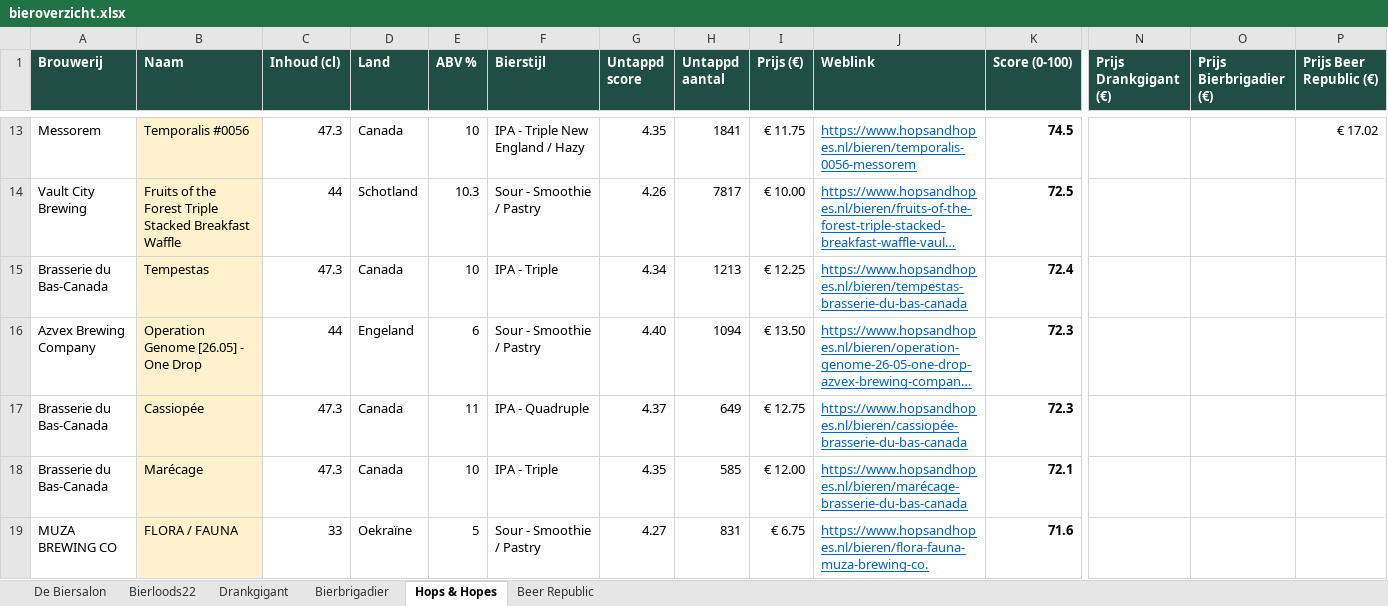
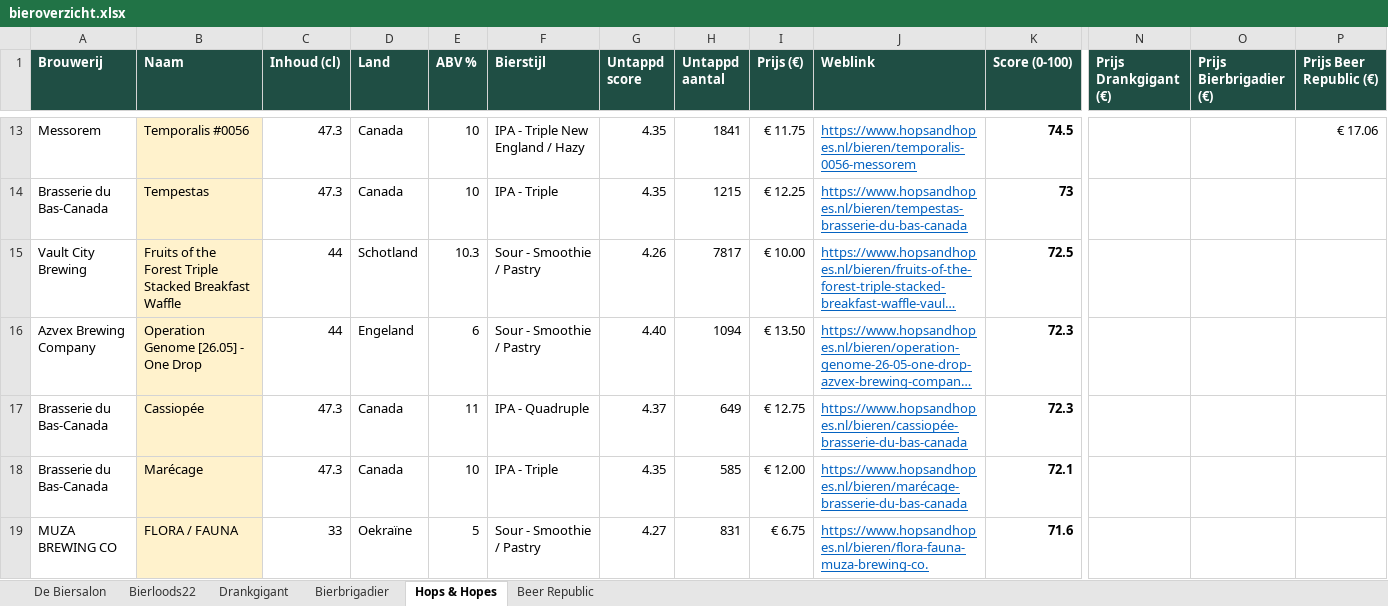
Before and after one commit to RdG-Bier/DeBierScraper, an Excel workbook: docs/bieroverzicht.xlsx, sheet Hops & Hopes, drawn as a sheet; only a part is shown, gaps mark what is left out; long unchanged cells end in …; values as stored, in another font and other column widths than the file's, no borders; conditional formats not drawn; removed rows and columns are numbered as before the commit, all else as after; rows hold the shown columns only; the diff covers the shown part only; the diff names each change by its address in the sheet, - before the commit and + after, or states it on an @@ line.

```diff
--- a/docs/bieroverzicht.xlsx (sheet Hops & Hopes)
+++ b/docs/bieroverzicht.xlsx (sheet Hops & Hopes)
-P13 (Prijs Beer Republic (€)): € 17.02
+P13 (Prijs Beer Republic (€)): € 17.06
+row 14: Brasserie du Bas-Canada | Tempestas | 47.3 | Canada | 10 | IPA - Triple | 4.35 | 1215 | € 12.25 | https://www.hopsandhopes.nl/bieren/tempestas-brasserie-du-bas-canada | 73
-row 15: Brasserie du Bas-Canada | Tempestas | 47.3 | Canada | 10 | IPA - Triple | 4.34 | 1213 | € 12.25 | https://www.hopsandhopes.nl/bieren/tempestas-brasserie-du-bas-canada | 72.4
```
Also changed, not shown: 3 added rows, 3 removed rows and 53 edited cells elsewhere in this sheet, sheet Beer Republic, sheet De Biersalon, sheet Bierloods22, 17 other files.
